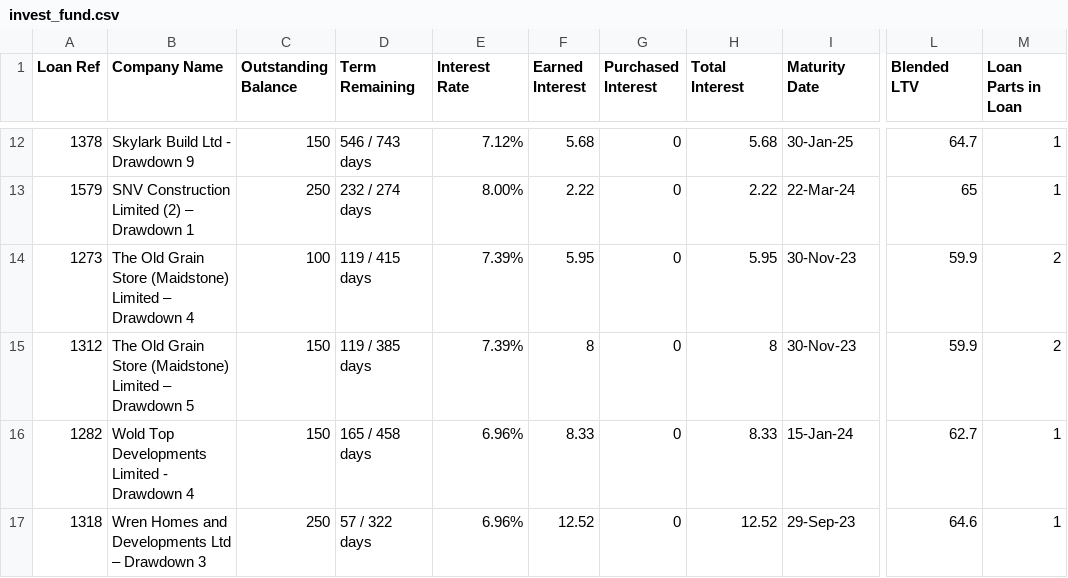
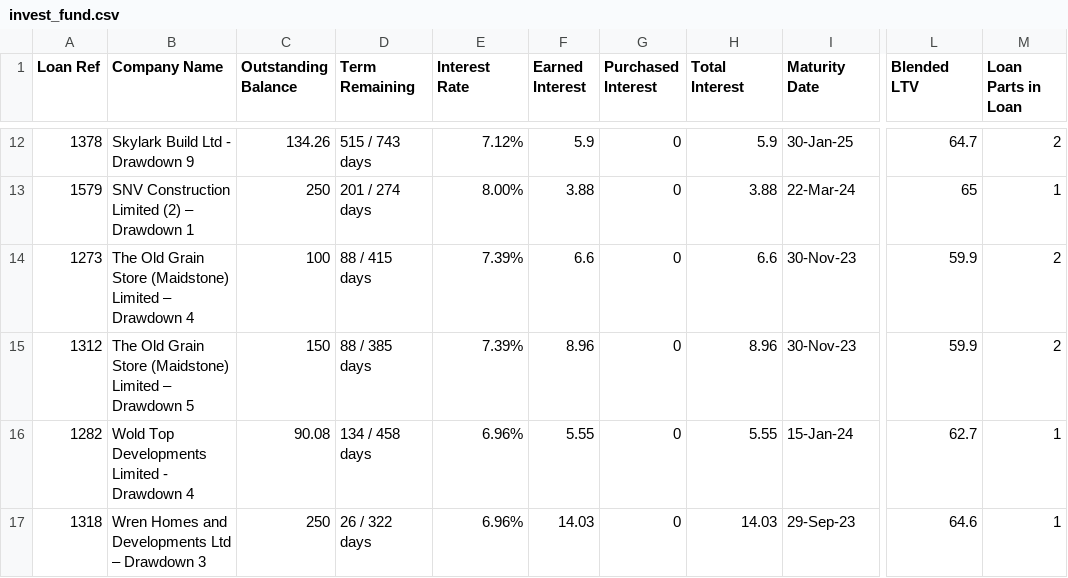
Before and after one commit to sijfish/p2panalytics, a CSV file: data/invest_fund.csv, drawn as a sheet; only a part is shown, gaps mark what is left out; the diff covers the shown part only; the diff names each change by its address in the sheet, - before the commit and + after, or states it on an @@ line.

```diff
--- a/data/invest_fund.csv
+++ b/data/invest_fund.csv
-C12 (Outstanding Balance): 150
+C12 (Outstanding Balance): 134.26
-D12 (Term Remaining): 546 / 743 days
+D12 (Term Remaining): 515 / 743 days
-F12 (Earned Interest): 5.68
+F12 (Earned Interest): 5.9
-H12 (Total Interest): 5.68
+H12 (Total Interest): 5.9
-M12 (Loan Parts in Loan): 1
+M12 (Loan Parts in Loan): 2
-D13 (Term Remaining): 232 / 274 days
+D13 (Term Remaining): 201 / 274 days
-F13 (Earned Interest): 2.22
+F13 (Earned Interest): 3.88
-H13 (Total Interest): 2.22
+H13 (Total Interest): 3.88
-D14 (Term Remaining): 119 / 415 days
+D14 (Term Remaining): 88 / 415 days
-F14 (Earned Interest): 5.95
+F14 (Earned Interest): 6.6
-H14 (Total Interest): 5.95
+H14 (Total Interest): 6.6
-D15 (Term Remaining): 119 / 385 days
+D15 (Term Remaining): 88 / 385 days
-F15 (Earned Interest): 8
+F15 (Earned Interest): 8.96
-H15 (Total Interest): 8
+H15 (Total Interest): 8.96
-C16 (Outstanding Balance): 150
+C16 (Outstanding Balance): 90.08
-D16 (Term Remaining): 165 / 458 days
+D16 (Term Remaining): 134 / 458 days
-F16 (Earned Interest): 8.33
+F16 (Earned Interest): 5.55
-H16 (Total Interest): 8.33
+H16 (Total Interest): 5.55
-D17 (Term Remaining): 57 / 322 days
+D17 (Term Remaining): 26 / 322 days
-F17 (Earned Interest): 12.52
+F17 (Earned Interest): 14.03
-H17 (Total Interest): 12.52
+H17 (Total Interest): 14.03
```
Also changed, not shown: 1 added row, 1 removed row and 29 edited cells elsewhere in this file, data/kuflink.csv, data/loanpad.csv, 4 other files.
